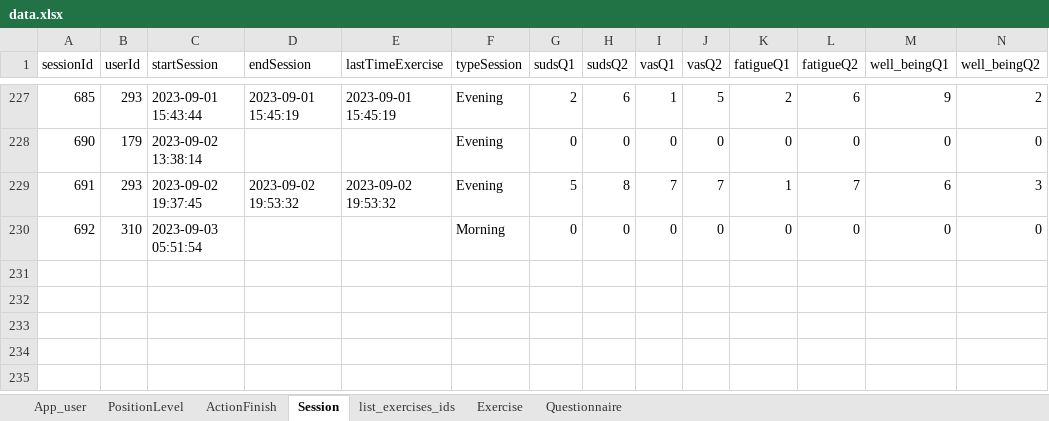
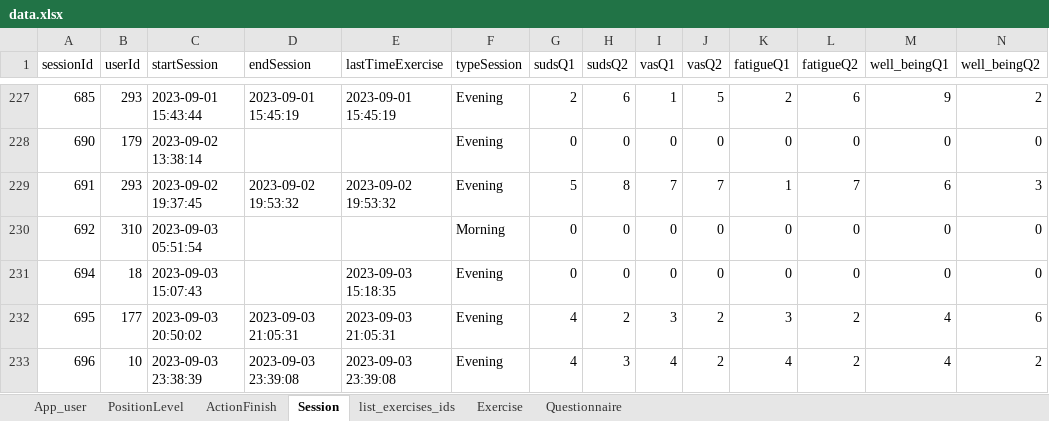
Before and after one commit to ozseadia/COBIMINDEX, an Excel workbook: Data/data.xlsx, sheet Session, drawn as a sheet; only a part is shown, gaps mark what is left out; values as stored, in another font and other column widths than the file's, no borders; the diff names each change by its address in the sheet, - before the commit and + after, or states it on an @@ line.

```diff
--- a/Data/data.xlsx (sheet Session)
+++ b/Data/data.xlsx (sheet Session)
+row 231: 694 | 18 | 2023-09-03 15:07:43 |  | 2023-09-03 15:18:35 | Evening | 0 | 0 | 0 | 0 | 0 | 0 | 0 | 0
+row 232: 695 | 177 | 2023-09-03 20:50:02 | 2023-09-03 21:05:31 | 2023-09-03 21:05:31 | Evening | 4 | 2 | 3 | 2 | 3 | 2 | 4 | 6
+row 233: 696 | 10 | 2023-09-03 23:38:39 | 2023-09-03 23:39:08 | 2023-09-03 23:39:08 | Evening | 4 | 3 | 4 | 2 | 4 | 2 | 4 | 2
```
Also changed, not shown: sheet ActionFinish, sheet Questionnaire, sheet Exercise, sheet list_exercises_ids, sheet App_user, Data/acount and passwords.xlsx.
